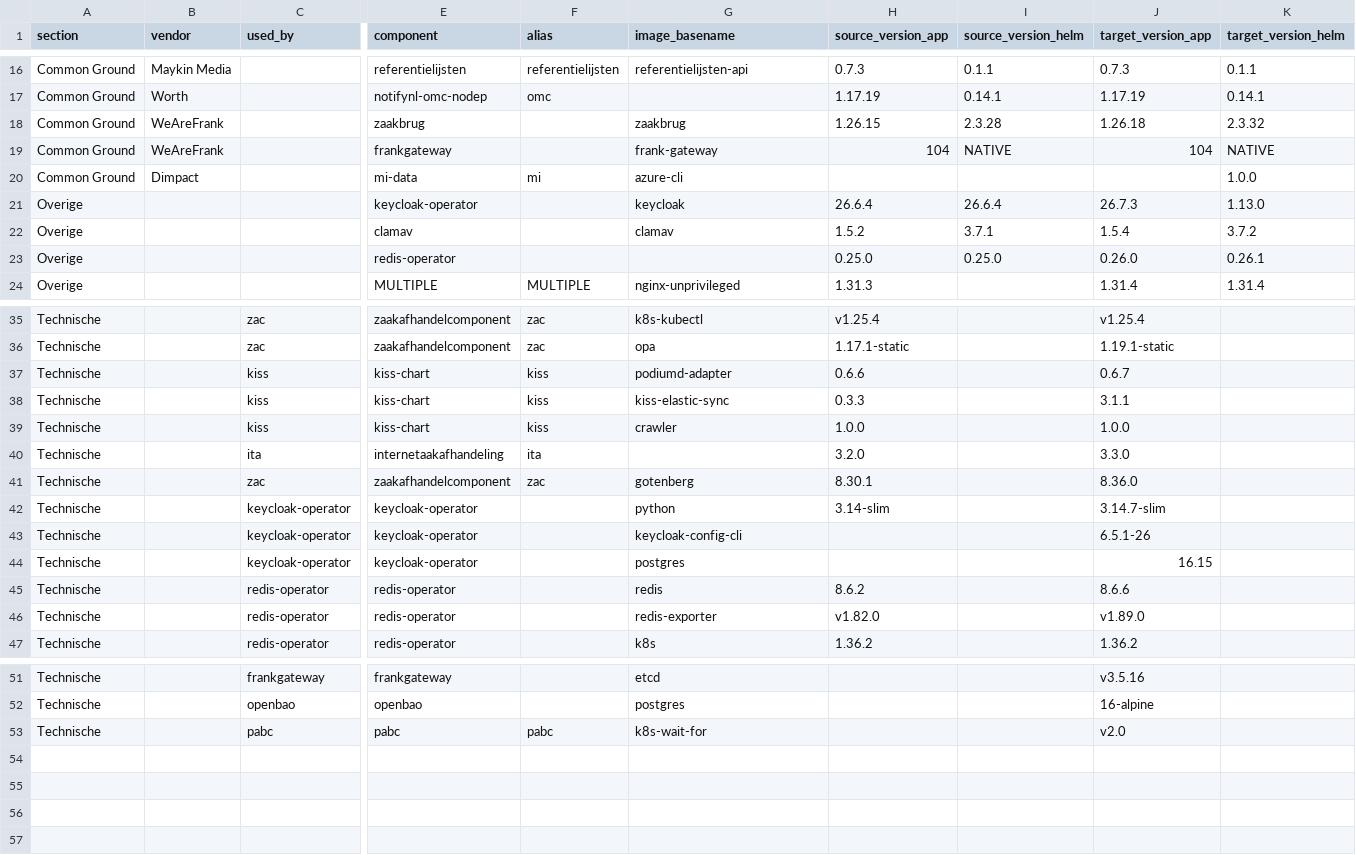
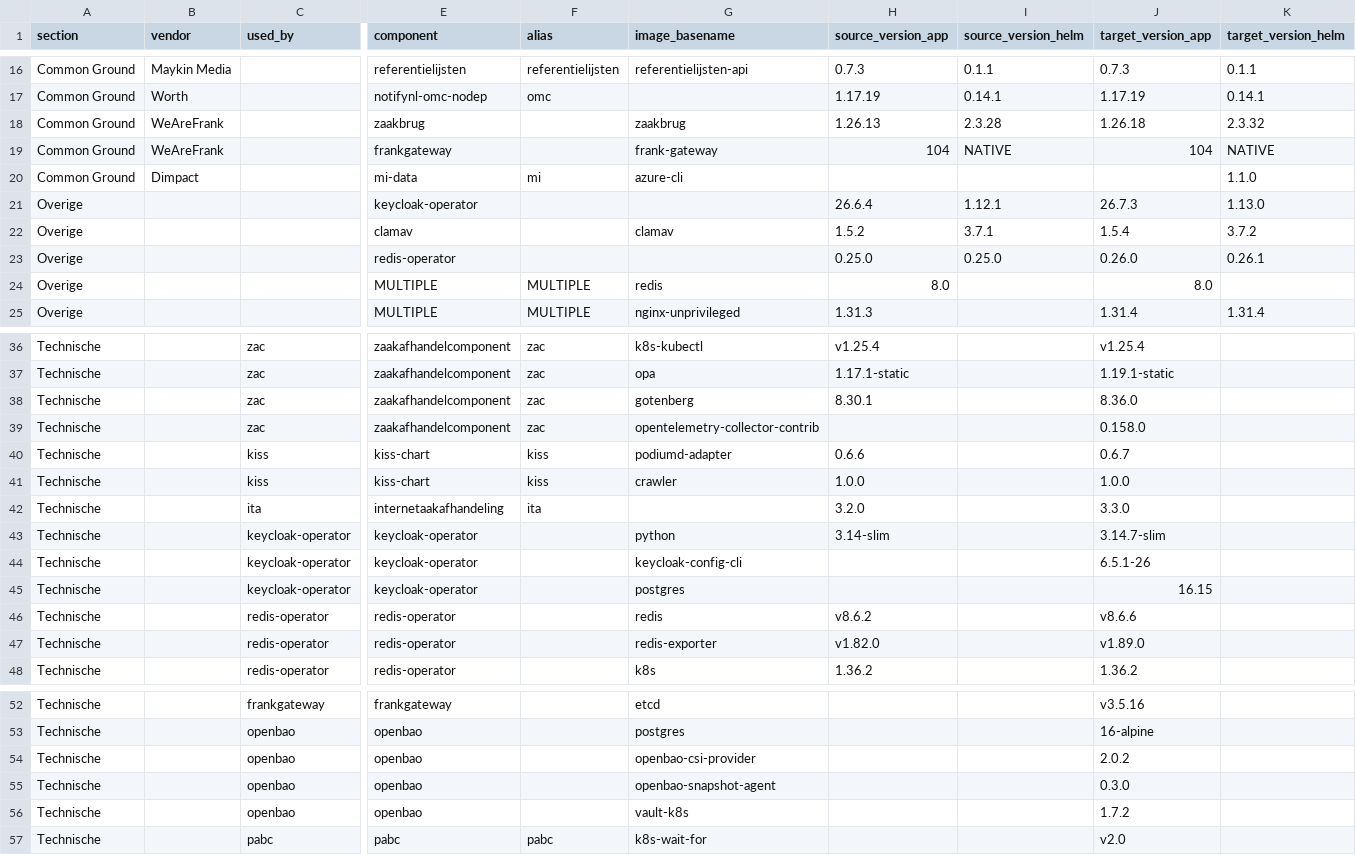
Before and after one commit to Dimpact-Samenwerking/helm-charts, a CSV file: charts/podiumd/etc/release-table.csv, drawn as a sheet; only a part is shown, gaps mark what is left out; removed rows and columns are numbered as before the commit, all else as after; rows hold the shown columns only; the diff covers the shown part only; the diff names each change by its address in the sheet, - before the commit and + after, or states it on an @@ line.

Commit message:
docs(podiumd): reorder upgrade doc/images-manifest entries to values.yaml key order, refresh release-table.csv
- Move kiss and Zaakbrug sections/rows into their correct values.yaml
  key-order position across the upgrade doc, values-deltas doc, and
  images-4.9.1.yaml manifest, dropping the stale "Part 4" numbering.
- Reorder images-4.9.1.yaml's sidecar entries and header comment list
  to match, normalizing "url:" to a bare repo path.
- Refresh release-table.csv from a fresh Confluence export.

```diff
--- a/charts/podiumd/etc/release-table.csv
+++ b/charts/podiumd/etc/release-table.csv
-H18 (source_version_app): 1.26.15
+H18 (source_version_app): 1.26.13
-K20 (target_version_helm): 1.0.0
+K20 (target_version_helm): 1.1.0
-G21 (image_basename): keycloak
+G21 (image_basename): (empty)
-I21 (source_version_helm): 26.6.4
+I21 (source_version_helm): 1.12.1
+row 24: Overige |  |  | MULTIPLE | MULTIPLE | redis | 8.0 |  | 8.0
@@ row 41 moved to row 38: Technische @@
+row 39: Technische |  | zac | zaakafhandelcomponent | zac | opentelemetry-collector-contrib |  |  | 0.158.0
-row 38: Technische |  | kiss | kiss-chart | kiss | kiss-elastic-sync | 0.3.3 |  | 3.1.1
-H46 (source_version_app): 8.6.2
+H46 (source_version_app): v8.6.2
-J46 (target_version_app): 8.6.6
+J46 (target_version_app): v8.6.6
+row 54: Technische |  | openbao | openbao |  | openbao-csi-provider |  |  | 2.0.2
+row 55: Technische |  | openbao | openbao |  | openbao-snapshot-agent |  |  | 0.3.0
+row 56: Technische |  | openbao | openbao |  | vault-k8s |  |  | 1.7.2
```
Also changed, not shown: 2 edited cells elsewhere in this file, 3 other files.
